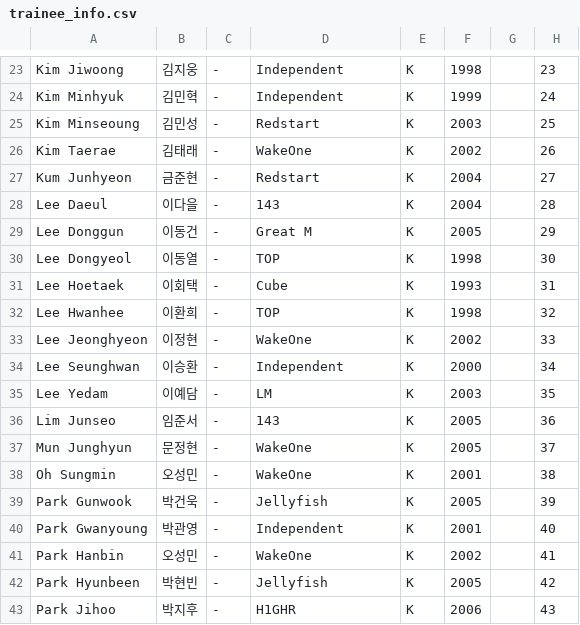
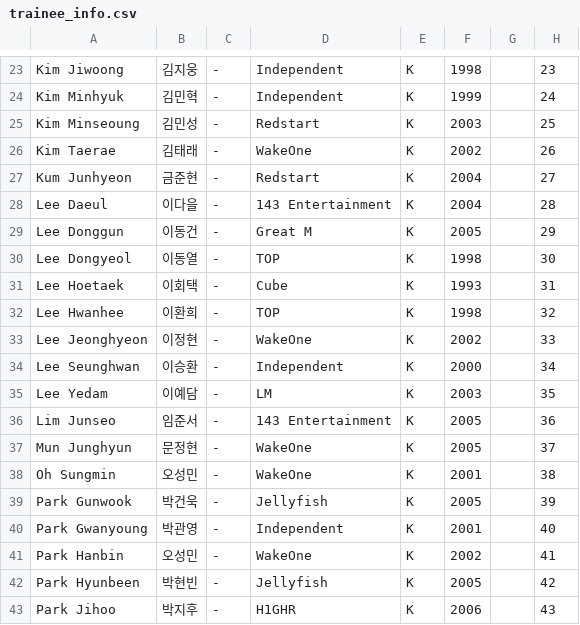
Before and after one commit to kpopranker/boysplanet2, a CSV file: trainee_info.csv, drawn as a sheet; only a part is shown, gaps mark what is left out.

Commit message:
fixed error due to 143 ent listed as 143

```diff
--- a/trainee_info.csv
+++ b/trainee_info.csv
@@ -27,3 +27,3 @@ Kim Taerae,김태래,-,WakeOne,K,2002,,26
 Kum Junhyeon,금준현,-,Redstart,K,2004,,27
-Lee Daeul,이다을,-,143,K,2004,,28
+Lee Daeul,이다을,-,143 Entertainment,K,2004,,28
 Lee Donggun,이동건,-,Great M,K,2005,,29
@@ -35,3 +35,3 @@ Lee Seunghwan,이승환,-,Independent,K,2000,,34
 Lee Yedam,이예담,-,LM,K,2003,,35
-Lim Junseo,임준서,-,143,K,2005,,36
+Lim Junseo,임준서,-,143 Entertainment,K,2005,,36
 Mun Junghyun,문정현,-,WakeOne,K,2005,,37
```
